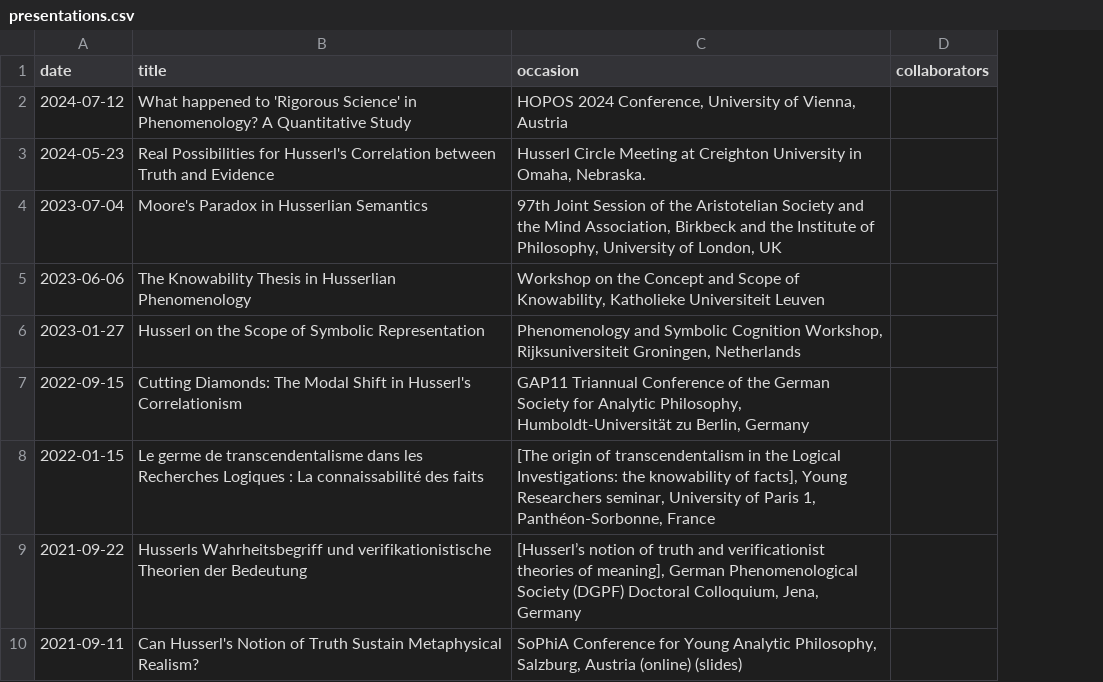
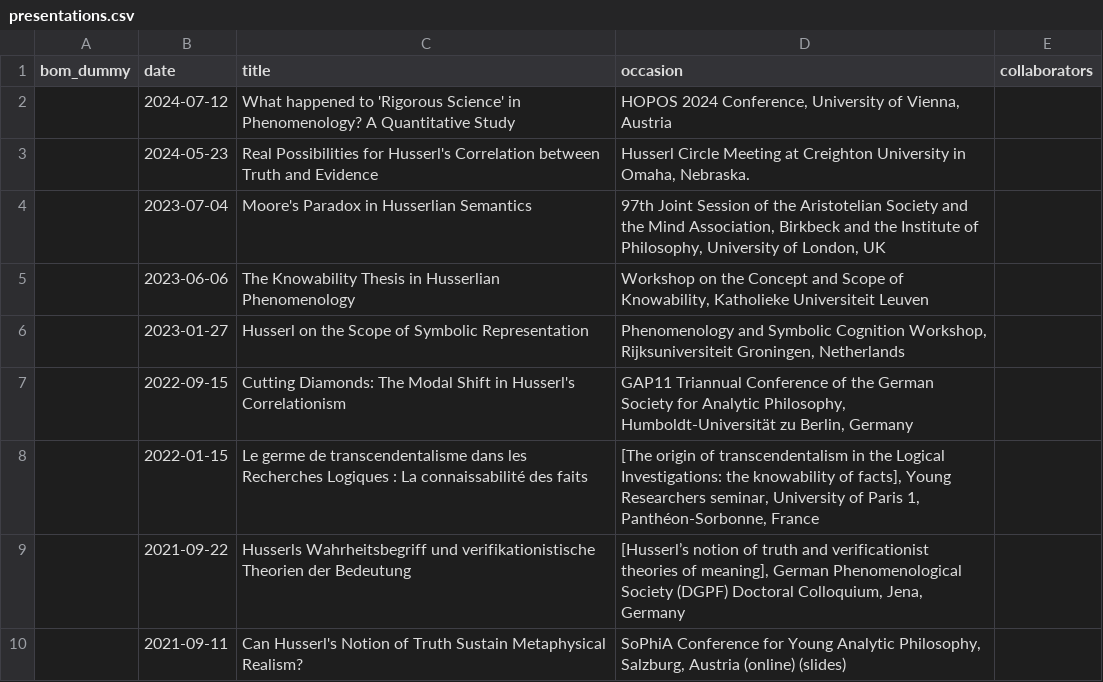
Before and after one commit to gboes/gboes.github.io, a CSV file: _data/presentations.csv, drawn as a sheet; only a part is shown; the diff names each change by its address in the sheet, - before the commit and + after, or states it on an @@ line.

```diff
--- a/_data/presentations.csv
+++ b/_data/presentations.csv
+column A (bom_dummy), empty
```
Also changed, not shown: _data/research_articles.csv, 6 other files.
